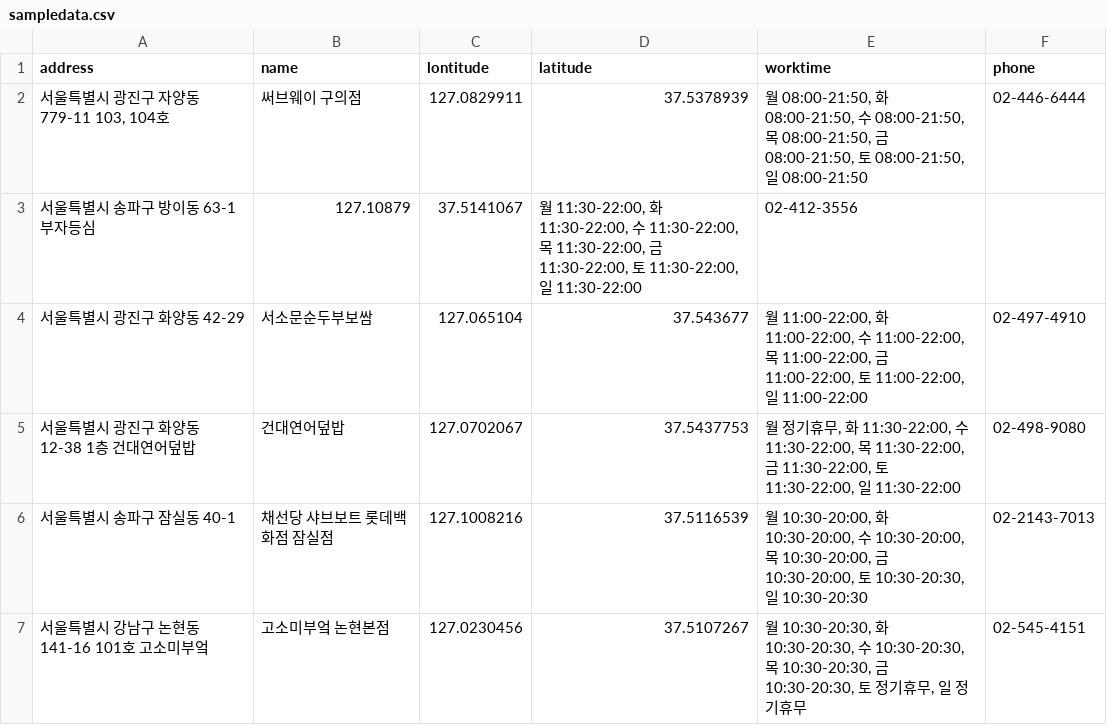
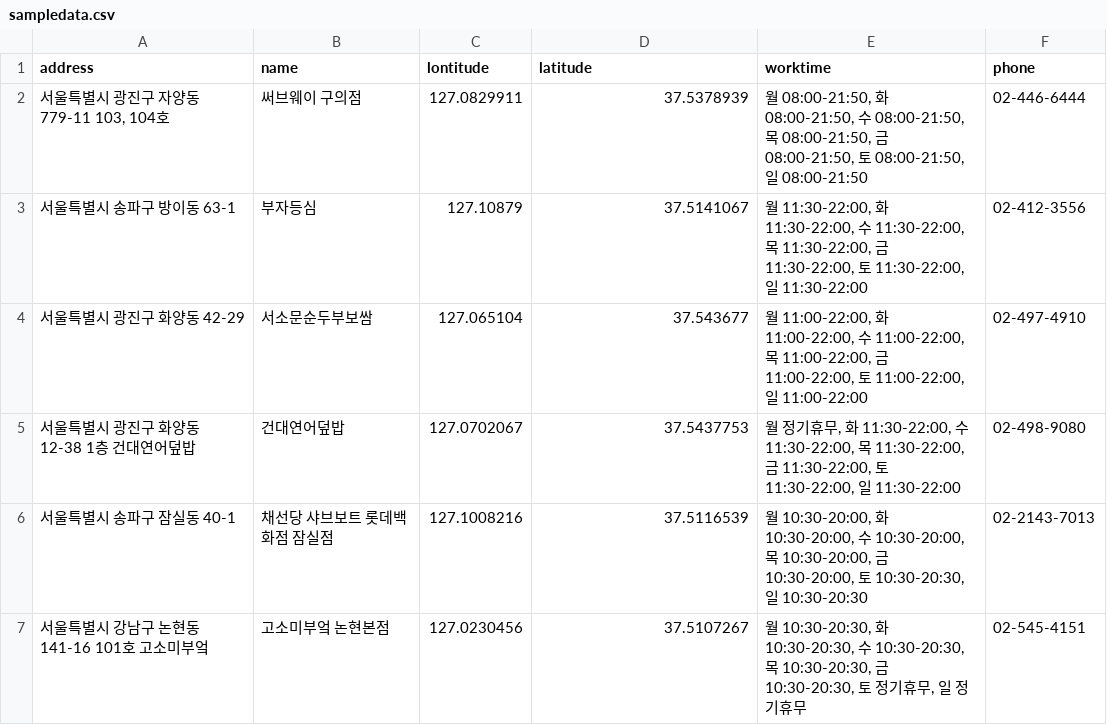
Before and after one commit to Health-Food-Me/Health-Food-Me-Server, a CSV file: src/data/sampledata.csv, drawn as a sheet; only a part is shown.

```diff
--- a/src/data/sampledata.csv
+++ b/src/data/sampledata.csv
@@ -2,3 +2,3 @@ address	name	lontitude	latitude	worktime	phone
 서울특별시 광진구 자양동 779-11 103, 104호	써브웨이 구의점	127.0829911	37.5378939	월 08:00-21:50, 화 08:00-21:50, 수 08:00-21:50, 목 08:00-21:50, 금 08:00-21:50, 토 08:00-21:50, 일 08:00-21:50	02-446-6444
-서울특별시 송파구 방이동 63-1 부자등심	127.10879	37.5141067	월 11:30-22:00, 화 11:30-22:00, 수 11:30-22:00, 목 11:30-22:00, 금 11:30-22:00, 토 11:30-22:00, 일 11:30-22:00	02-412-3556
+서울특별시 송파구 방이동 63-1	부자등심	127.10879	37.5141067	월 11:30-22:00, 화 11:30-22:00, 수 11:30-22:00, 목 11:30-22:00, 금 11:30-22:00, 토 11:30-22:00, 일 11:30-22:00	02-412-3556
 서울특별시 광진구 화양동 42-29	서소문순두부보쌈	127.065104	37.543677	월 11:00-22:00, 화 11:00-22:00, 수 11:00-22:00, 목 11:00-22:00, 금 11:00-22:00, 토 11:00-22:00, 일 11:00-22:00	02-497-4910
```
Also changed, not shown: 1 other file.
